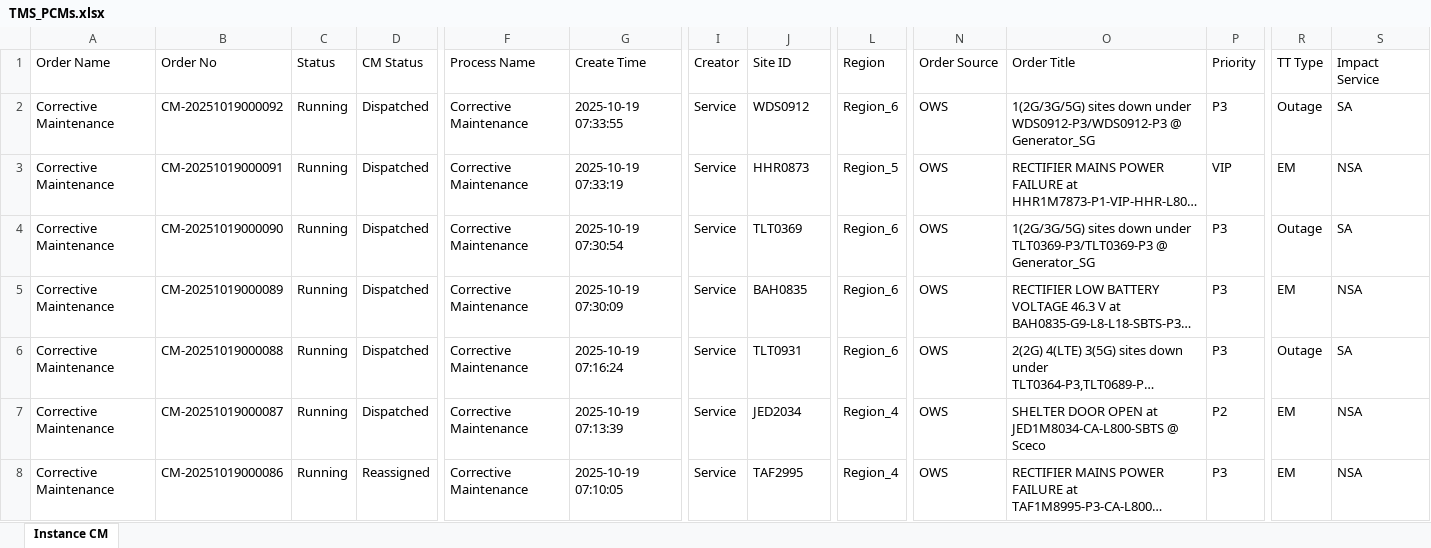
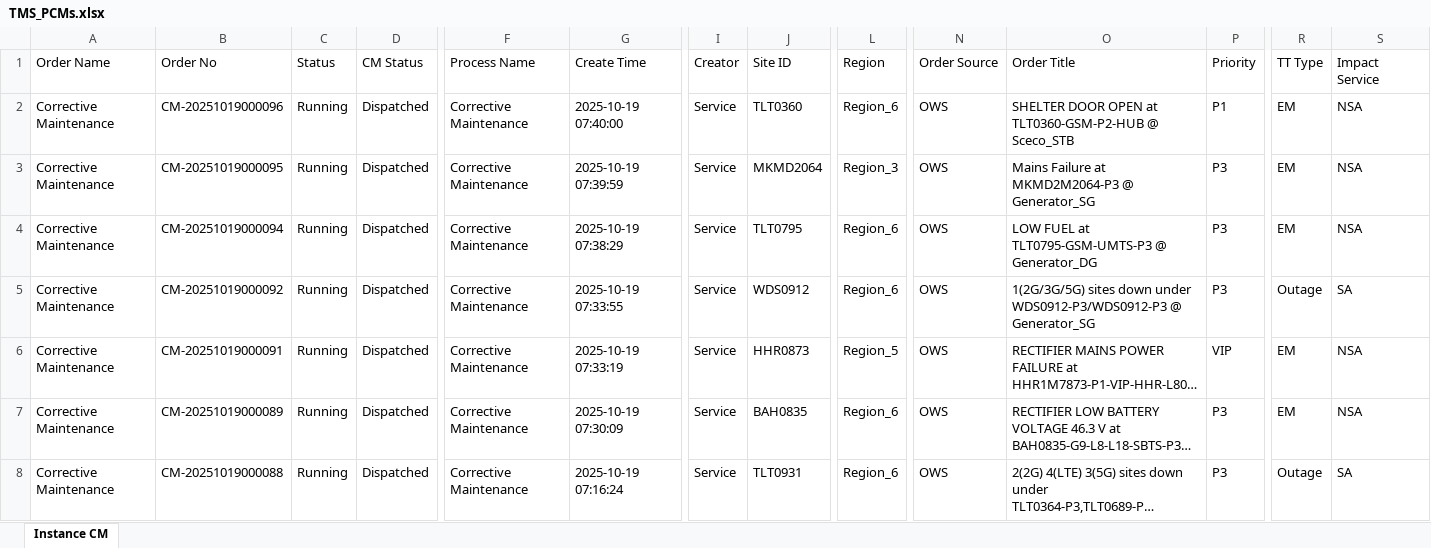
Before and after one commit to decosaro/shabakkat, an Excel workbook: TMS_PCMs.xlsx, sheet Instance CM, drawn as a sheet; only a part is shown, gaps mark what is left out; the shorter side is filled out with more unchanged rows; long unchanged cells end in …; values as stored, in another font and other column widths than the file's, no borders; removed rows and columns are numbered as before the commit, all else as after; rows hold the shown columns only; the diff names each change by its address in the sheet, - before the commit and + after, or states it on an @@ line.

Commit message:
Updated TMS_PCMs.xlsx from OneDrive via Power Automate

```diff
--- a/TMS_PCMs.xlsx (sheet Instance CM)
+++ b/TMS_PCMs.xlsx (sheet Instance CM)
+row 2: Corrective Maintenance | CM-20251019000096 | Running | Dispatched | Corrective Maintenance | 2025-10-19 07:40:00 | Service | TLT0360 | Region_6 | OWS | SHELTER DOOR OPEN at TLT0360-GSM-P2-HUB @ Sceco_STB | P1 | EM | NSA
+row 3: Corrective Maintenance | CM-20251019000095 | Running | Dispatched | Corrective Maintenance | 2025-10-19 07:39:59 | Service | MKMD2064 | Region_3 | OWS | Mains Failure at MKMD2M2064-P3 @ Generator_SG | P3 | EM | NSA
+row 4: Corrective Maintenance | CM-20251019000094 | Running | Dispatched | Corrective Maintenance | 2025-10-19 07:38:29 | Service | TLT0795 | Region_6 | OWS | LOW FUEL at TLT0795-GSM-UMTS-P3 @ Generator_DG | P3 | EM | NSA
-row 4: Corrective Maintenance | CM-20251019000090 | Running | Dispatched | Corrective Maintenance | 2025-10-19 07:30:54 | Service | TLT0369 | Region_6 | OWS | 1(2G/3G/5G) sites down under TLT0369-P3/TLT0369-P3 @ Generator_SG | P3 | Outage | SA
```
